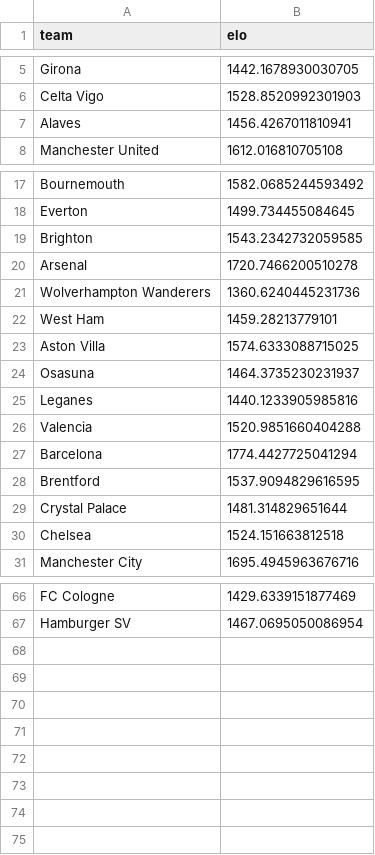
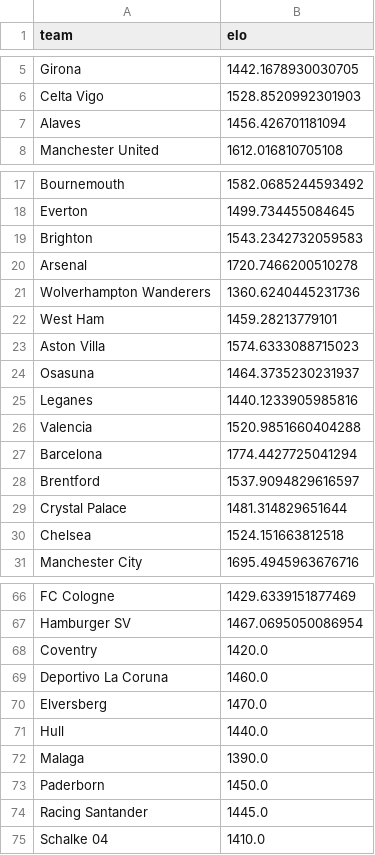
Before and after one commit to CarlitoDebug/Football-Prediction-Model, a CSV file: data/team_latest_elo.csv, drawn as a sheet; only a part is shown, gaps mark what is left out; the diff covers the shown part only.

Commit message:
fix(data): populate only current season teams, support promoted teams in predictor, and refine BlinkBlur loader

```diff
--- a/data/team_latest_elo.csv
+++ b/data/team_latest_elo.csv
@@ -6,3 +6,3 @@ Girona,1442.1678930030705
 Celta Vigo,1528.8520992301903
-Alaves,1456.4267011810941
+Alaves,1456.426701181094
 Manchester United,1612.016810705108
@@ -18,3 +18,3 @@ Bournemouth,1582.0685244593492
 Everton,1499.734455084645
-Brighton,1543.2342732059585
+Brighton,1543.2342732059583
 Arsenal,1720.7466200510278
@@ -22,3 +22,3 @@ Wolverhampton Wanderers,1360.6240445231736
 West Ham,1459.28213779101
-Aston Villa,1574.6333088715025
+Aston Villa,1574.6333088715023
 Osasuna,1464.3735230231937
@@ -27,3 +27,3 @@ Valencia,1520.9851660404288
 Barcelona,1774.4427725041294
-Brentford,1537.9094829616595
+Brentford,1537.9094829616597
 Crystal Palace,1481.314829651644
@@ -67 +67,9 @@ FC Cologne,1429.6339151877469
 Hamburger SV,1467.0695050086954
+Coventry,1420.0
+Deportivo La Coruna,1460.0
+Elversberg,1470.0
+Hull,1440.0
+Malaga,1390.0
+Paderborn,1450.0
+Racing Santander,1445.0
+Schalke 04,1410.0
```
Also changed, not shown: 3 edited cells elsewhere in this file, 6 other files.
